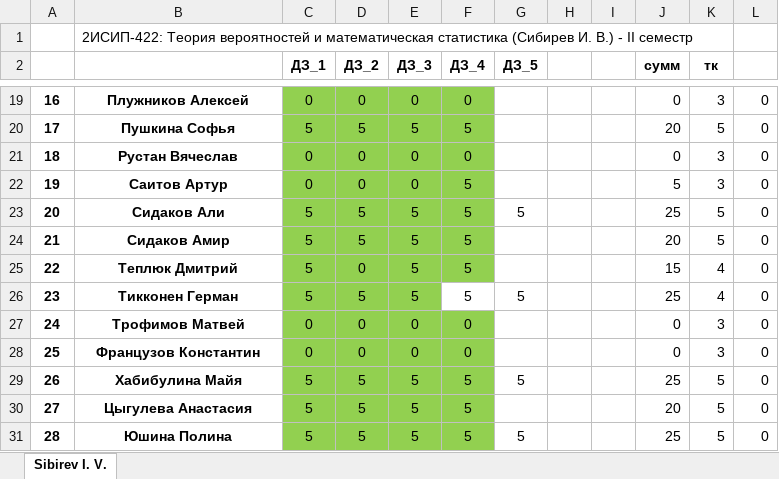
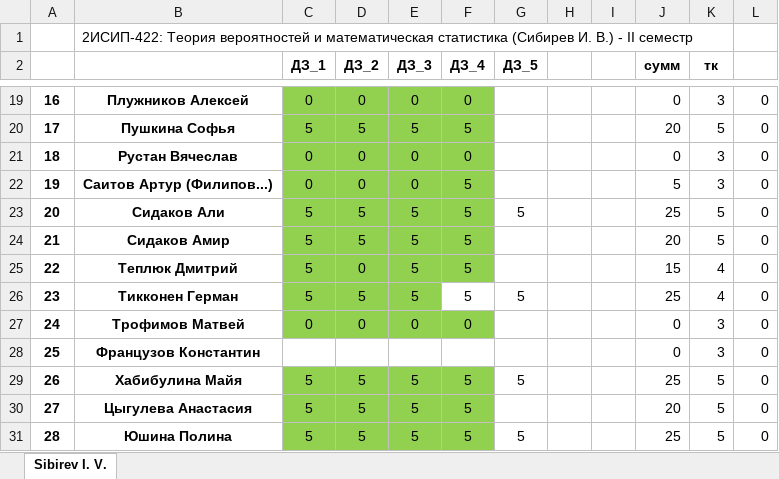
Before and after one commit to IvanSibirevV2/KipFin_Lab_2023-24_Git0, an Excel workbook: _2ИСИП-422_ТерВер.xlsx, sheet Sibirev I. V., drawn as a sheet; only a part is shown, gaps mark what is left out; values as stored, in another font and other column widths than the file's, no borders; conditional formats not drawn; the diff names each change by its address in the sheet, - before the commit and + after, or states it on an @@ line.

```diff
--- a/_2ИСИП-422_ТерВер.xlsx (sheet Sibirev I. V.)
+++ b/_2ИСИП-422_ТерВер.xlsx (sheet Sibirev I. V.)
-B22: Саитов Артур
+B22: Саитов Артур (Филипов...)
-C28 (ДЗ_1): 0
+C28 (ДЗ_1): (empty)
-C28:F28 fill: #92D050
+C28:F28 fill: none
-D28 (ДЗ_2): 0
+D28 (ДЗ_2): (empty)
-E28 (ДЗ_3): 0
+E28 (ДЗ_3): (empty)
-F28 (ДЗ_4): 0
+F28 (ДЗ_4): (empty)
```
Also changed, not shown: _2ИСИП-722_ТерВер.xlsx.
